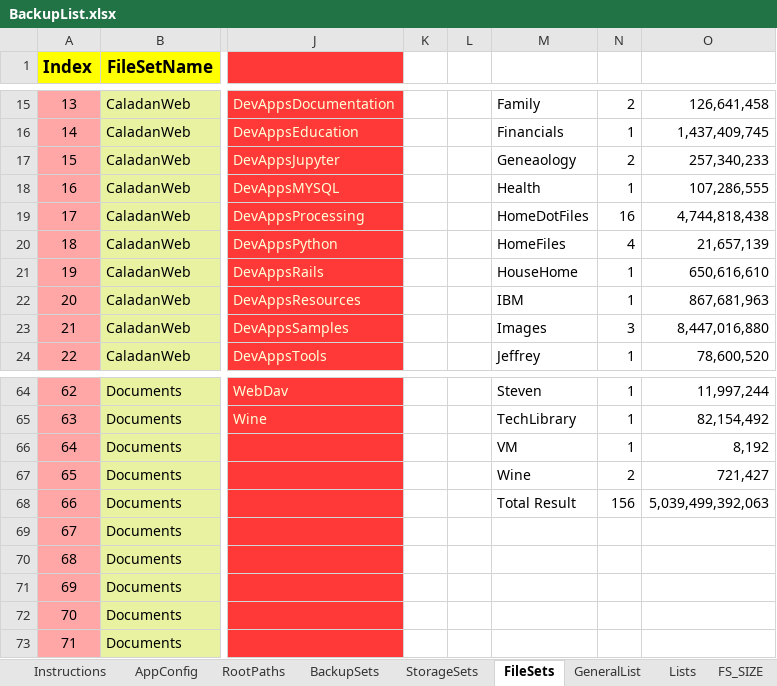
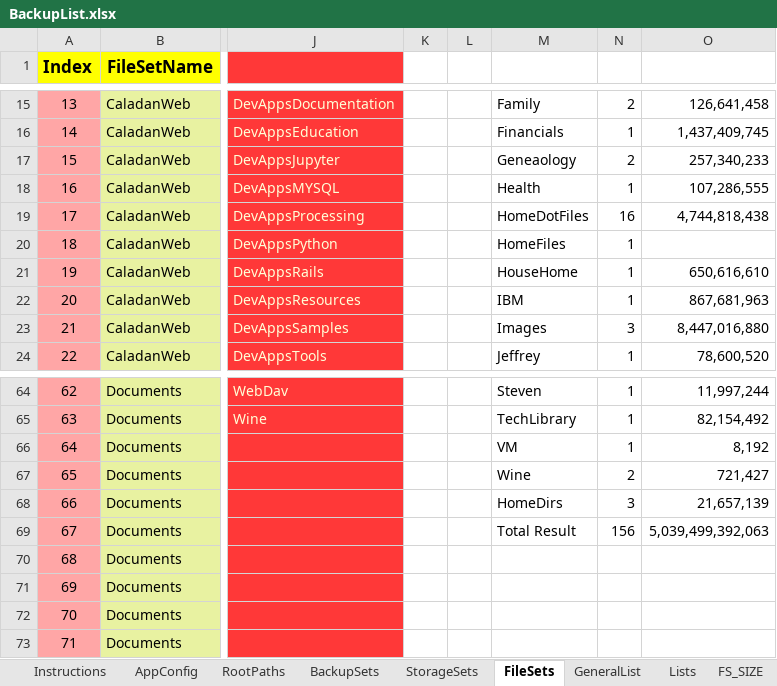
Before and after one commit to bonizak/PythonBackup, an Excel workbook: resource/BackupList.xlsx, sheet FileSets, drawn as a sheet; only a part is shown, gaps mark what is left out; values as stored, in another font and other column widths than the file's, no borders; charts and pictures not drawn; the diff names each change by its address in the sheet, - before the commit and + after, or states it on an @@ line.

Commit message:
20210815 Updated comments; added BackupList template; gitignore BackupLilst.xlsx

```diff
--- a/resource/BackupList.xlsx (sheet FileSets)
+++ b/resource/BackupList.xlsx (sheet FileSets)
-N20: 4
+N20: 1
-O20: 21,657,139
+O20: (empty)
-M68: Total Result
+M68: HomeDirs
-N68: 156
+N68: 3
-O68: 5,039,499,392,063
+O68: 21,657,139
-M69: (empty)
+M69: Total Result
-N69: (empty)
+N69: 156
-O69: (empty)
+O69: 5,039,499,392,063
```
Also changed, not shown: sheet Instructions, 9 other files.
